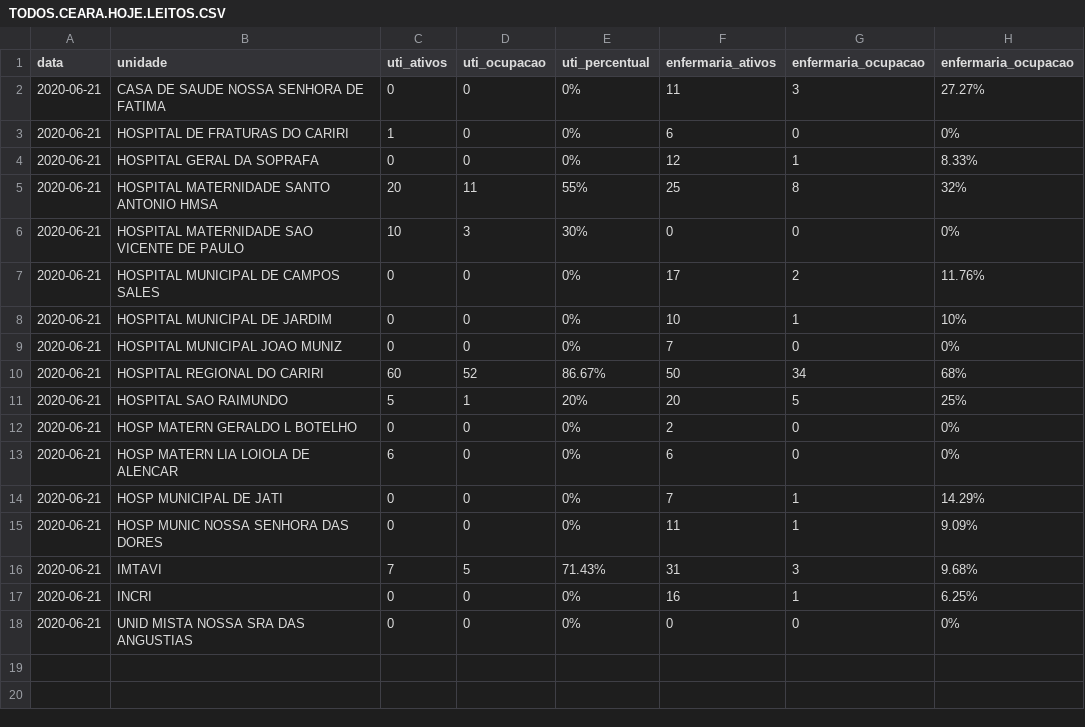
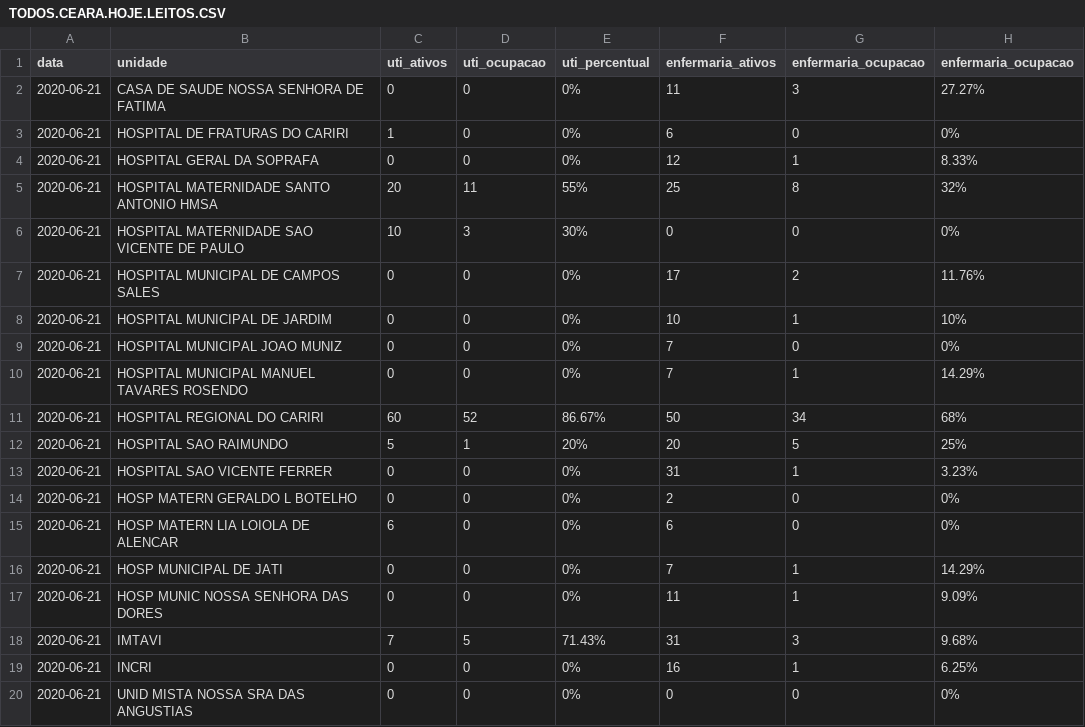
Before and after one commit to rafaelperazzo/covid19, a CSV file: TODOS.CEARA.HOJE.LEITOS.CSV, drawn as a sheet; the diff names each change by its address in the sheet, - before the commit and + after, or states it on an @@ line.

```diff
--- a/TODOS.CEARA.HOJE.LEITOS.CSV
+++ b/TODOS.CEARA.HOJE.LEITOS.CSV
+row 10: 2020-06-21 | HOSPITAL MUNICIPAL MANUEL TAVARES ROSENDO | 0 | 0 | 0% | 7 | 1 | 14.29%
+row 13: 2020-06-21 | HOSPITAL SAO VICENTE FERRER | 0 | 0 | 0% | 31 | 1 | 3.23%
```
Also changed, not shown: 4 other files.
